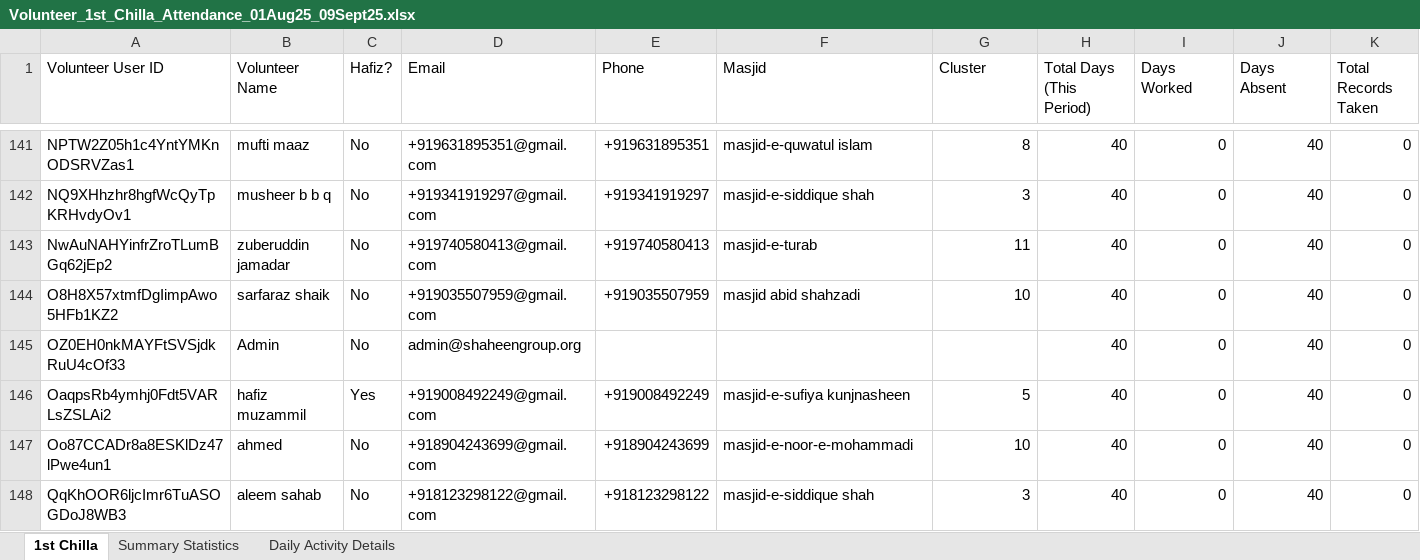
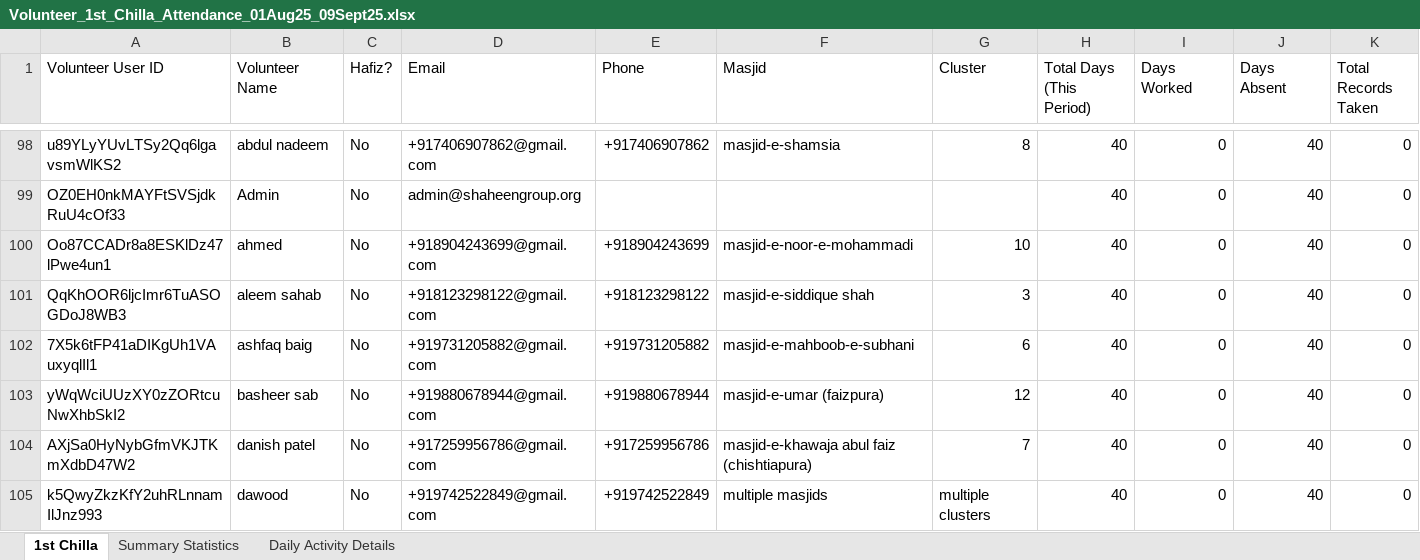
Before and after one commit to StandardTouch/shaheen_namaz_1_and_2_phase_Backend_Scripts, an Excel workbook: src/Phase_2_Scripts/Volunteer_1st_Chilla_Attendance_01Aug25_09Sept25.xlsx, sheet 1st Chilla, drawn as a sheet; only a part is shown, gaps mark what is left out; values as stored, in another font and other column widths than the file's, no cell formats; removed rows and columns are numbered as before the commit, all else as after; rows hold the shown columns only; the diff covers the shown part only; the diff names each change by its address in the sheet, - before the commit and + after, or states it on an @@ line.

Commit message:
fixed everything for volunteer attendance.

```diff
--- a/src/Phase_2_Scripts/Volunteer_1st_Chilla_Attendance_01Aug25_09Sept25.xlsx (sheet 1st Chilla)
+++ b/src/Phase_2_Scripts/Volunteer_1st_Chilla_Attendance_01Aug25_09Sept25.xlsx (sheet 1st Chilla)
-A98 (Volunteer User ID): NPTW2Z05h1c4YntYMKnODSRVZas1
+A98 (Volunteer User ID): u89YLyYUvLTSy2Qq6lgavsmWlKS2
-B98 (Volunteer Name): mufti maaz
+B98 (Volunteer Name): abdul nadeem
-D98 (Email): +919631895351@gmail.com
+D98 (Email): +917406907862@gmail.com
-E98 (Phone): +919631895351
+E98 (Phone): +917406907862
-F98 (Masjid): masjid-e-quwatul islam
+F98 (Masjid): masjid-e-shamsia
@@ row 142 moved to row 174: NQ9XHhzhr8hgfWcQyTpKRHvdyOv1 @@
-row 143: NwAuNAHYinfrZroTLumBGq62jEp2 | zuberuddin jamadar | No | +919740580413@gmail.com | +919740580413 | masjid-e-turab | 11 | 40 | 0 | 40 | 0
@@ row 144 moved to row 185: O8H8X57xtmfDgIimpAwo5HFb1KZ2 @@
-row 146: OaqpsRb4ymhj0Fdt5VARLsZSLAi2 | hafiz muzammil | Yes | +919008492249@gmail.com | +919008492249 | masjid-e-sufiya kunjnasheen | 5 | 40 | 0 | 40 | 0
@@ row 113 moved to row 102: 7X5k6tFP41aDIKgUh1VAuxyqlIl1 @@
@@ row 208 moved to row 103: yWqWciUUzXY0zZORtcuNwXhbSkI2 @@
@@ row 118 moved to row 104: AXjSa0HyNybGfmVKJTKmXdbD47W2 @@
+row 105: k5QwyZkzKfY2uhRLnnamIlJnz993 | dawood | No | +919742522849@gmail.com | +919742522849 | multiple masjids | multiple clusters | 40 | 0 | 40 | 0
```
Also changed, not shown: 28 added rows, 27 removed rows, 99 moved rows and 60 edited cells elsewhere in this sheet, sheet Daily Activity Details, cell formats, src/Phase_2_Scripts/Volunteer_2nd_Chilla_Attendance_10Sept25_19Oct25.xlsx, src/Phase_2_Scripts/Volunteer_3rd_Chilla_Attendance_20Oct25_28Nov25.xlsx, 3 other files.
